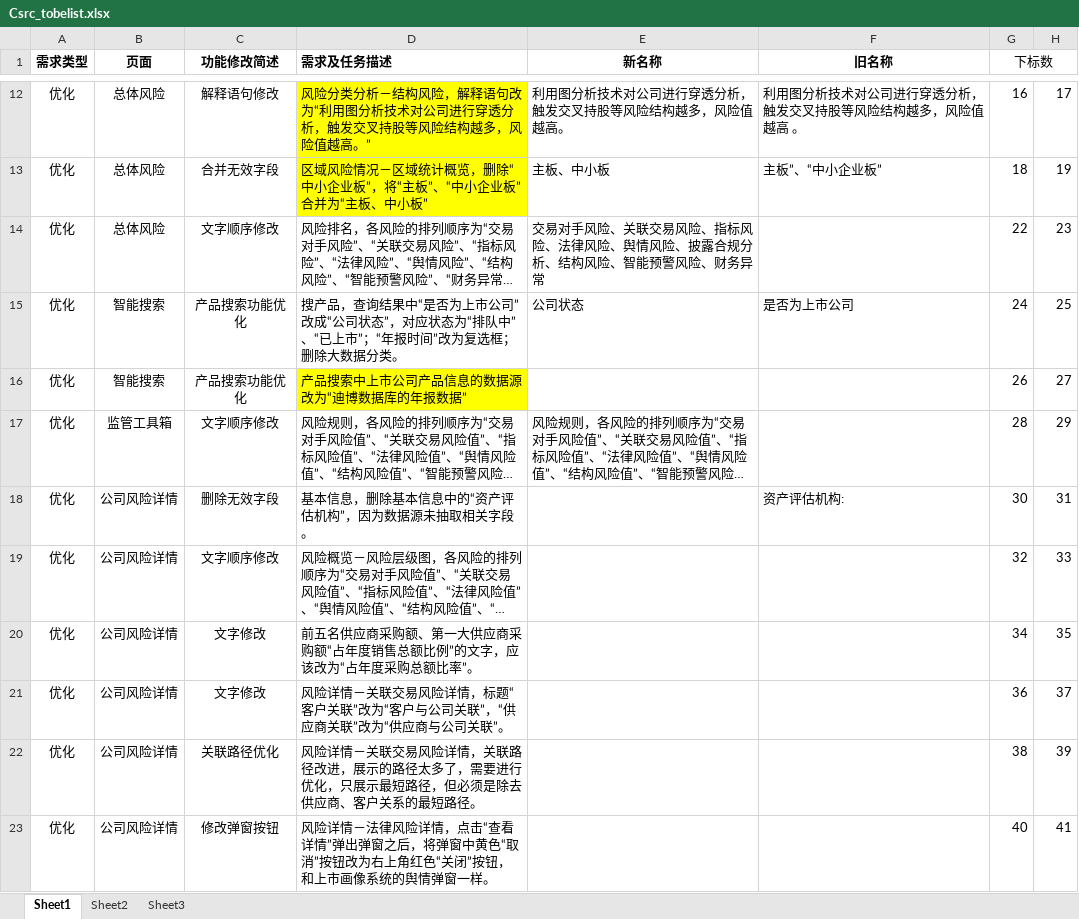
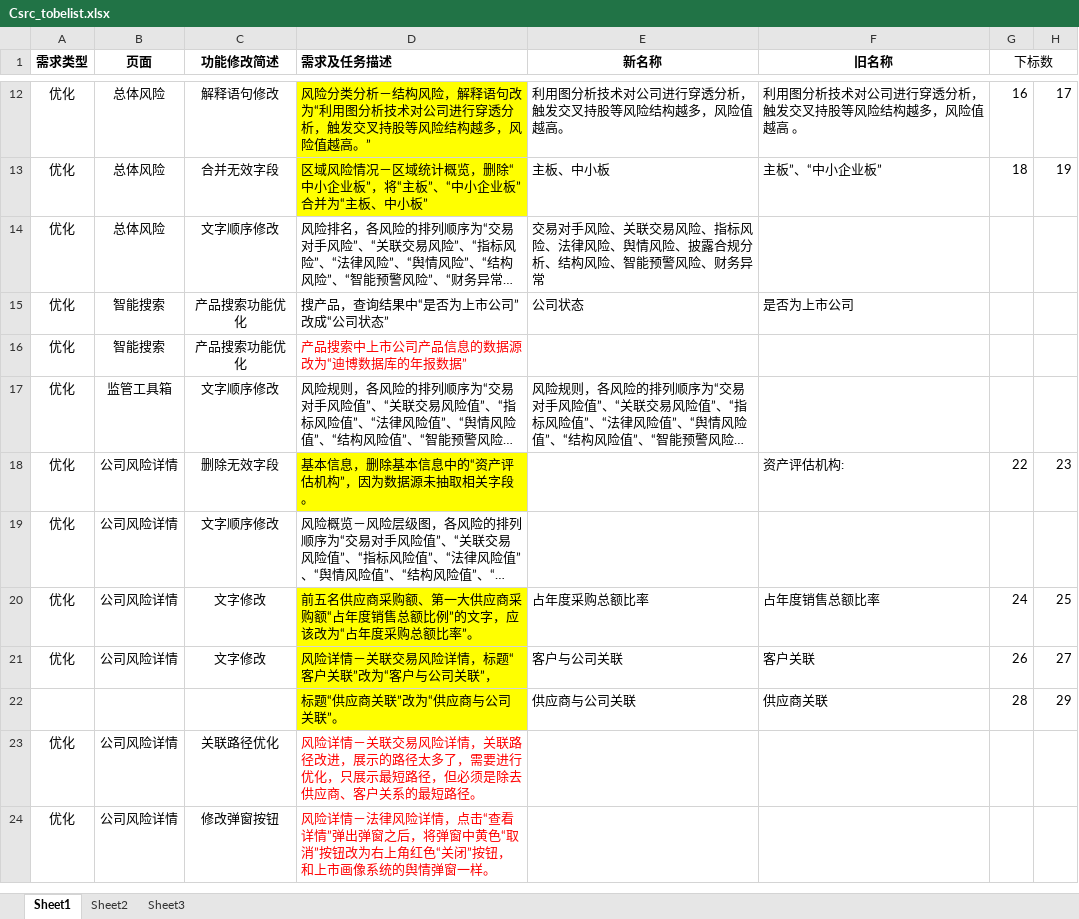
Before and after one commit to sjx-git/com.BBD, an Excel workbook: data/Csrc_tobelist.xlsx, sheet Sheet1, drawn as a sheet; only a part is shown, gaps mark what is left out; long unchanged cells end in …; values as stored, in another font and other column widths than the file's, no borders; addresses are those after the commit; the diff covers the shown part only; the diff names each change by its address in the sheet, - before the commit and + after, or states it on an @@ line.

```diff
--- a/data/Csrc_tobelist.xlsx (sheet Sheet1)
+++ b/data/Csrc_tobelist.xlsx (sheet Sheet1)
-G14 (下标数): 22
+G14 (下标数): (empty)
-H14: 23
+H14: (empty)
-D15 (需求及任务描述): 搜产品，查询结果中“是否为上市公司”改成“公司状态”，对应状态为“排队中”、“已上市”；“年报时间”改为复选框；删除大数据分类。
+D15 (需求及任务描述): 搜产品，查询结果中“是否为上市公司”改成“公司状态”
-G15 (下标数): 24
+G15 (下标数): (empty)
-H15: 25
+H15: (empty)
@@ D16 text colour: black → #FF0000, fill: #FFFF00 → none @@
-G16 (下标数): 26
+G16 (下标数): (empty)
-H16: 27
+H16: (empty)
-G17 (下标数): 28
+G17 (下标数): (empty)
-H17: 29
+H17: (empty)
-D18 fill: none
+D18 fill: #FFFF00
-G18 (下标数): 30
+G18 (下标数): 22
-H18: 31
+H18: 23
-G19 (下标数): 32
+G19 (下标数): (empty)
-H19: 33
+H19: (empty)
-D20:D21 fill: none
+D20:D21 fill: #FFFF00
-E20 (新名称): (empty)
+E20 (新名称): 占年度采购总额比率
-F20 (旧名称): (empty)
+F20 (旧名称): 占年度销售总额比率
-G20 (下标数): 34
+G20 (下标数): 24
-H20: 35
+H20: 25
-D21 (需求及任务描述): 风险详情－关联交易风险详情，标题“客户关联”改为“客户与公司关联”，“供应商关联”改为“供应商与公司关联”。
+D21 (需求及任务描述): 风险详情－关联交易风险详情，标题“客户关联”改为“客户与公司关联”，
-E21 (新名称): (empty)
+E21 (新名称): 客户与公司关联
-F21 (旧名称): (empty)
+F21 (旧名称): 客户关联
-G21 (下标数): 36
+G21 (下标数): 26
-H21: 37
+H21: 27
+row 22:  |  |  | 标题“供应商关联”改为“供应商与公司关联”。 | 供应商与公司关联 | 供应商关联 | 28 | 29
-D23:D24 text colour: black
+D23:D24 text colour: #FF0000
-G23 (下标数): 38
+G23 (下标数): (empty)
-H23: 39
+H23: (empty)
-G24 (下标数): 40
+G24 (下标数): (empty)
-H24: 41
+H24: (empty)
```
Also changed, not shown: 3 added rows, 4 edited cells and cell formats elsewhere in this sheet, 7 other files.
